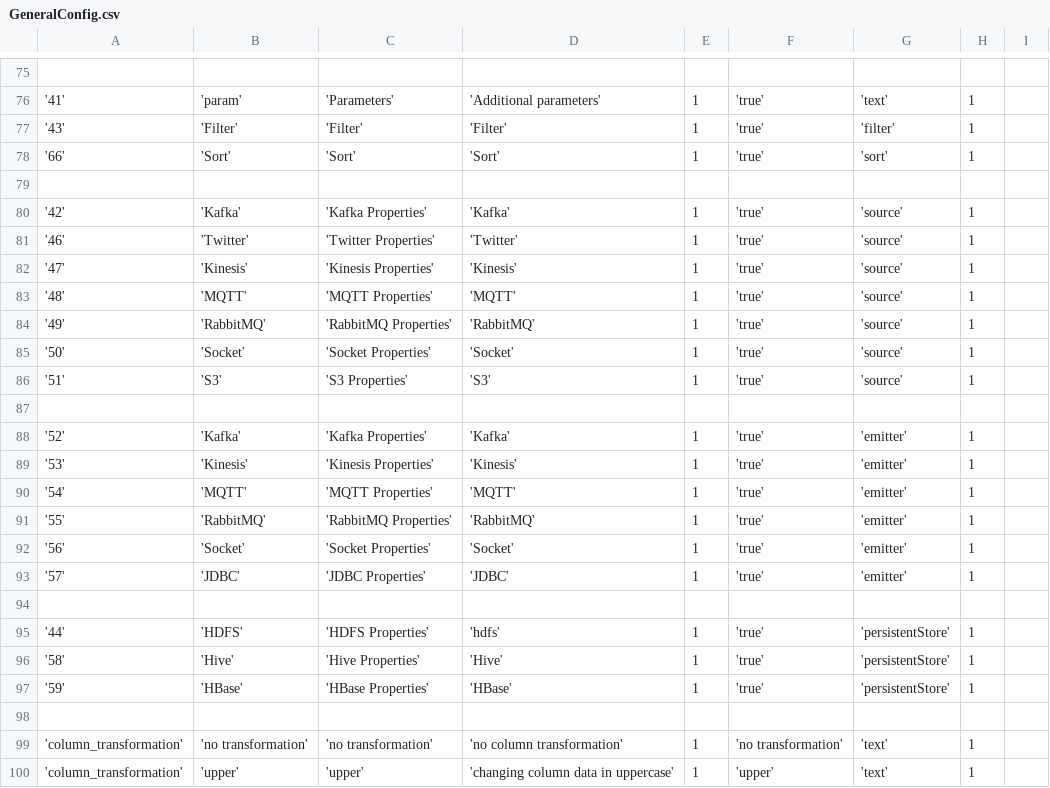
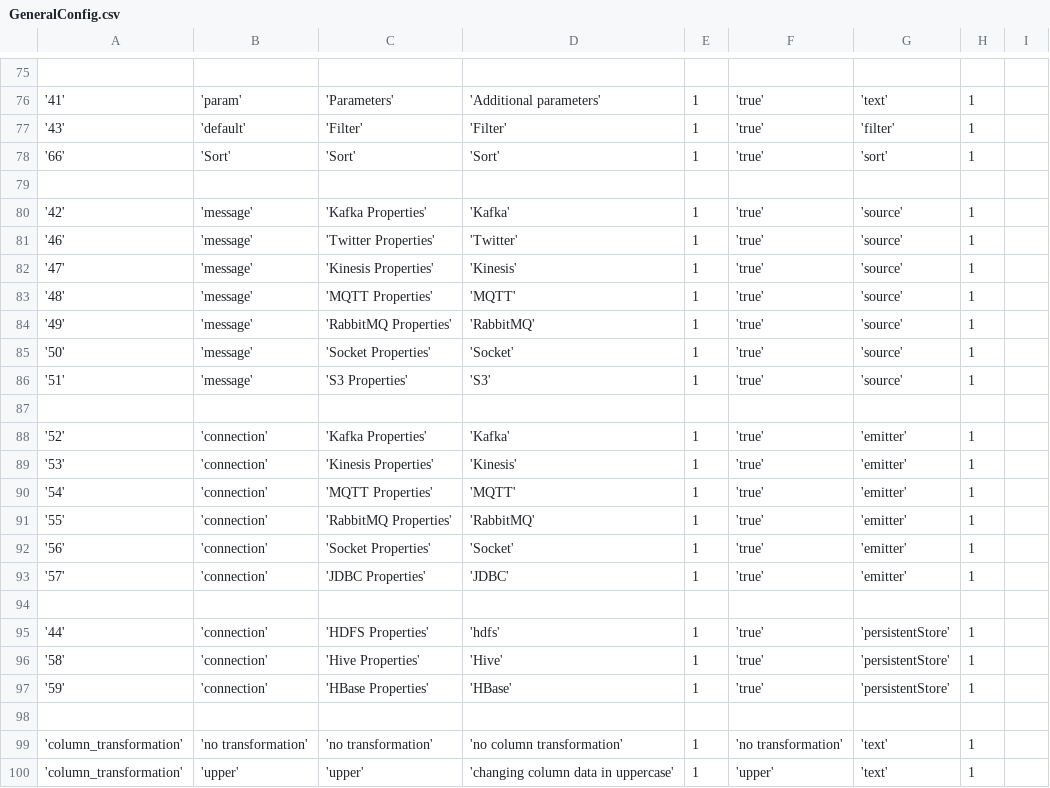
Before and after one commit to bdremadhav/StreamGrids, a CSV file: databases/setup/GeneralConfig.csv, drawn as a sheet; only a part is shown, gaps mark what is left out.

Commit message:
node configuration properties can be seen

```diff
--- a/databases/setup/GeneralConfig.csv
+++ b/databases/setup/GeneralConfig.csv
@@ -76,23 +76,23 @@
 '41','param','Parameters','Additional parameters', 1,'true','text', 1
-'43','Filter','Filter','Filter', 1,'true','filter', 1
+'43','default','Filter','Filter', 1,'true','filter', 1
 '66','Sort','Sort','Sort', 1,'true','sort', 1
 
-'42','Kafka','Kafka Properties','Kafka', 1,'true','source', 1
-'46','Twitter','Twitter Properties','Twitter', 1,'true','source', 1
-'47','Kinesis','Kinesis Properties','Kinesis', 1,'true','source', 1
-'48','MQTT','MQTT Properties','MQTT', 1,'true','source', 1
-'49','RabbitMQ','RabbitMQ Properties','RabbitMQ', 1,'true','source', 1
-'50','Socket','Socket Properties','Socket', 1,'true','source', 1
-'51','S3','S3 Properties','S3', 1,'true','source', 1
+'42','message','Kafka Properties','Kafka', 1,'true','source', 1
+'46','message','Twitter Properties','Twitter', 1,'true','source', 1
+'47','message','Kinesis Properties','Kinesis', 1,'true','source', 1
+'48','message','MQTT Properties','MQTT', 1,'true','source', 1
+'49','message','RabbitMQ Properties','RabbitMQ', 1,'true','source', 1
+'50','message','Socket Properties','Socket', 1,'true','source', 1
+'51','message','S3 Properties','S3', 1,'true','source', 1
 
-'52','Kafka','Kafka Properties','Kafka', 1,'true','emitter', 1
-'53','Kinesis','Kinesis Properties','Kinesis', 1,'true','emitter', 1
-'54','MQTT','MQTT Properties','MQTT', 1,'true','emitter', 1
-'55','RabbitMQ','RabbitMQ Properties','RabbitMQ', 1,'true','emitter', 1
-'56','Socket','Socket Properties','Socket', 1,'true','emitter', 1
-'57','JDBC','JDBC Properties','JDBC', 1,'true','emitter', 1
+'52','connection','Kafka Properties','Kafka', 1,'true','emitter', 1
+'53','connection','Kinesis Properties','Kinesis', 1,'true','emitter', 1
+'54','connection','MQTT Properties','MQTT', 1,'true','emitter', 1
+'55','connection','RabbitMQ Properties','RabbitMQ', 1,'true','emitter', 1
+'56','connection','Socket Properties','Socket', 1,'true','emitter', 1
+'57','connection','JDBC Properties','JDBC', 1,'true','emitter', 1
 
-'44','HDFS','HDFS Properties','hdfs',1,'true','persistentStore',1
-'58','Hive','Hive Properties','Hive',1,'true','persistentStore',1
-'59','HBase','HBase Properties','HBase',1,'true','persistentStore',1
+'44','connection','HDFS Properties','hdfs',1,'true','persistentStore',1
+'58','connection','Hive Properties','Hive',1,'true','persistentStore',1
+'59','connection','HBase Properties','HBase',1,'true','persistentStore',1
 
```
Also changed, not shown: 5 other files.
